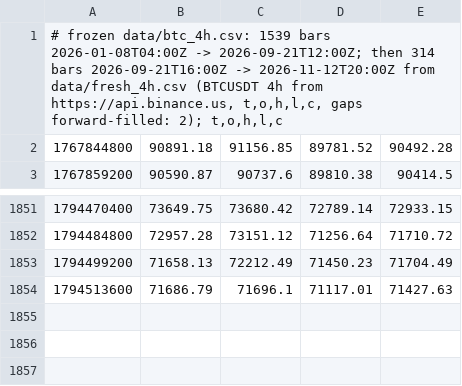
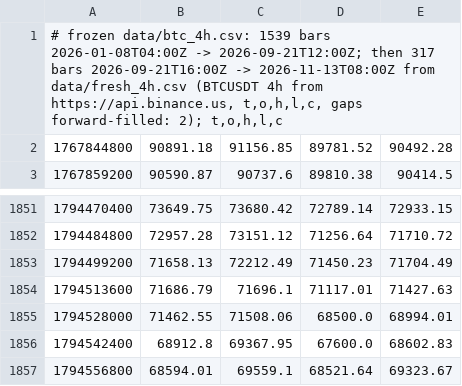
Before and after one commit to kunjancollective/troid, a CSV file: backtest/data/live_4h.csv, drawn as a sheet; only a part is shown, gaps mark what is left out.

```diff
--- a/backtest/data/live_4h.csv
+++ b/backtest/data/live_4h.csv
@@ -1,2 +1,2 @@
-"# frozen data/btc_4h.csv: 1539 bars 2026-01-08T04:00Z -> 2026-09-21T12:00Z; then 314 bars 2026-09-21T16:00Z -> 2026-11-12T20:00Z from data/fresh_4h.csv (BTCUSDT 4h from https://api.binance.us, t,o,h,l,c, gaps forward-filled: 2); t,o,h,l,c"
+"# frozen data/btc_4h.csv: 1539 bars 2026-01-08T04:00Z -> 2026-09-21T12:00Z; then 317 bars 2026-09-21T16:00Z -> 2026-11-13T08:00Z from data/fresh_4h.csv (BTCUSDT 4h from https://api.binance.us, t,o,h,l,c, gaps forward-filled: 2); t,o,h,l,c"
 1767844800,90891.18,91156.85,89781.52,90492.28
@@ -1854 +1854,4 @@
 1794513600,71686.79,71696.1,71117.01,71427.63
+1794528000,71462.55,71508.06,68500.0,68994.01
+1794542400,68912.8,69367.95,67600.0,68602.83
+1794556800,68594.01,69559.1,68521.64,69323.67
```
Also changed, not shown: backtest/runs.csv, 5 other files.
